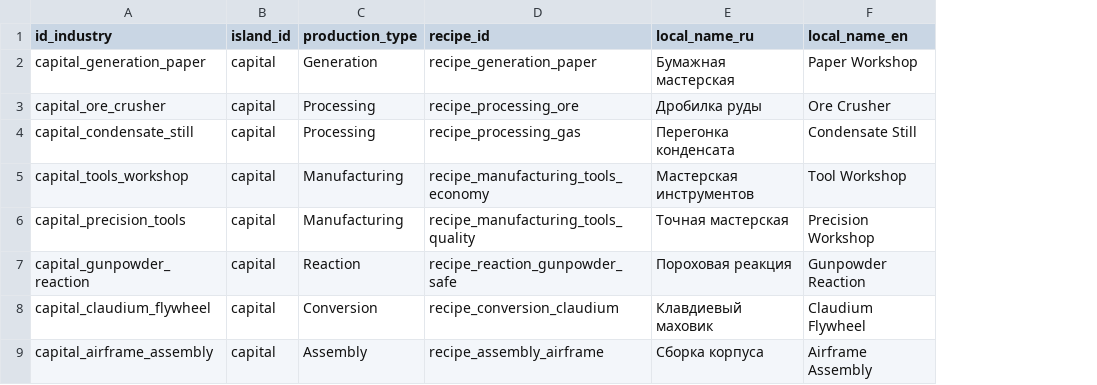
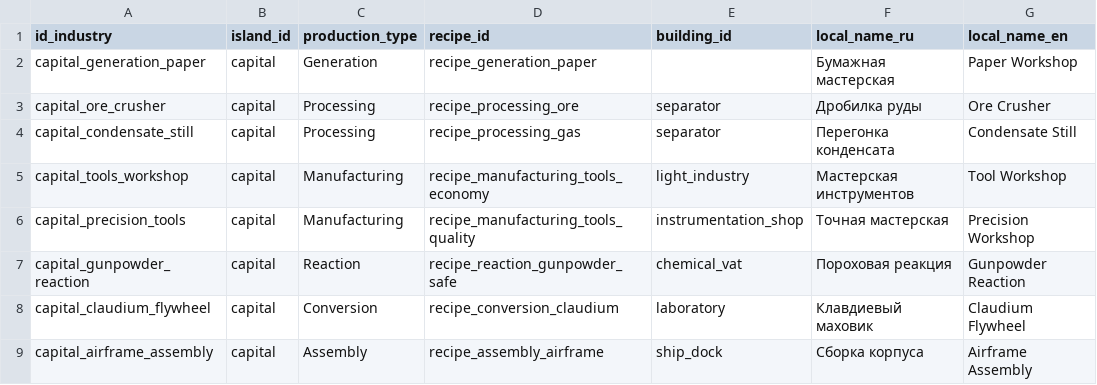
Before and after one commit to Kipikor/Wild-Wind, a CSV file: Assets/Data/Config/Production_industry.csv, drawn as a sheet; the diff names each change by its address in the sheet, - before the commit and + after, or states it on an @@ line.

```diff
--- a/Assets/Data/Config/Production_industry.csv
+++ b/Assets/Data/Config/Production_industry.csv
+column E (building_id), rows 3-9: separator | separator | light_industry | instrumentation_shop | chemical_vat | laboratory | ship_dock
```
Also changed, not shown: Assets/Data/Config/Assembly_step.csv, Assets/Data/Config/Island.csv, 25 other files.
